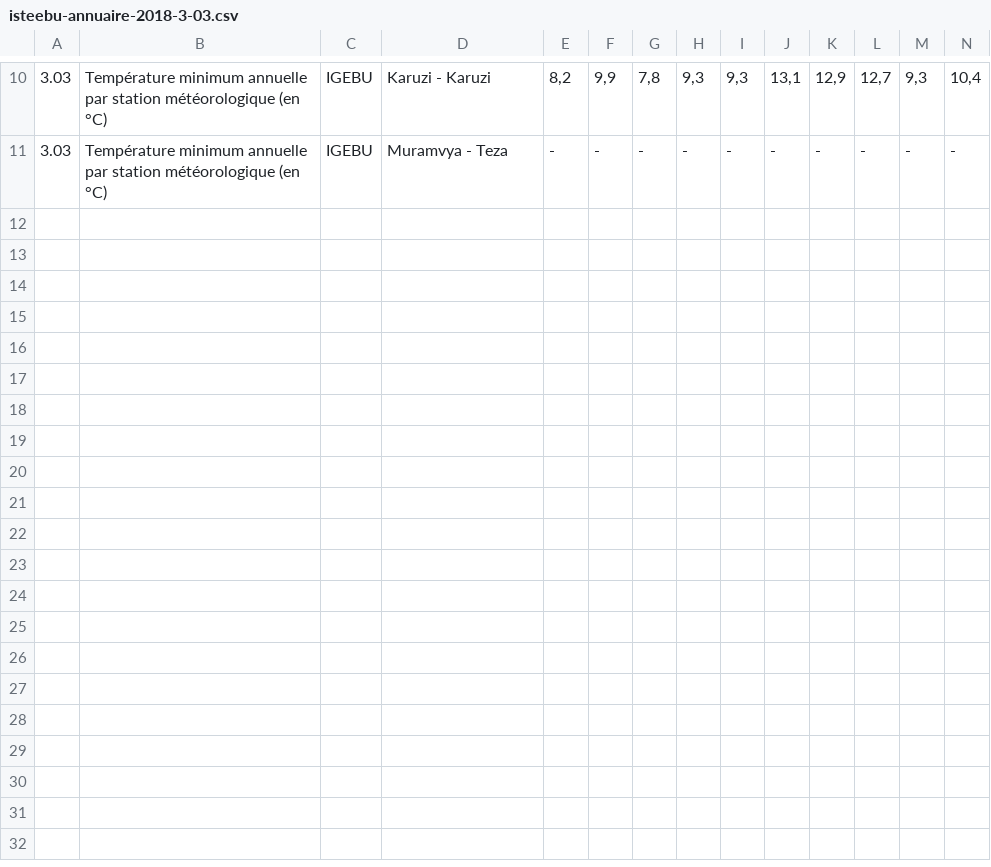
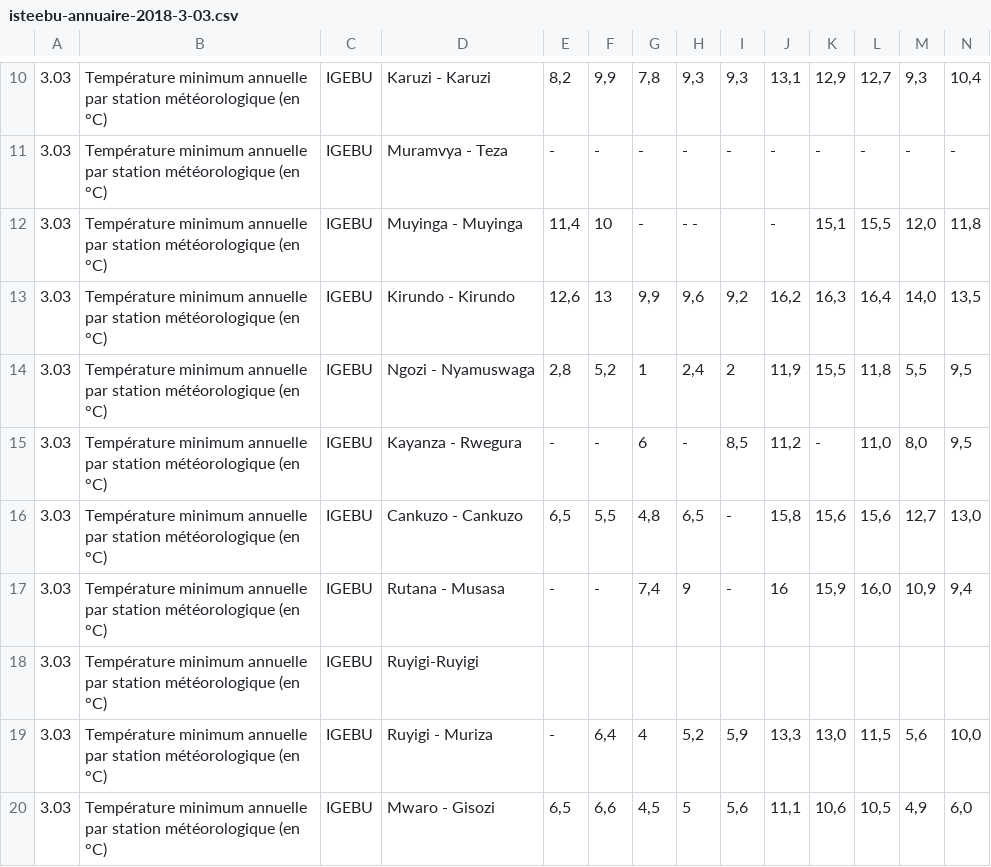
Before and after one commit to burundiarxiv/datasets, a CSV file: isteebu/isteebu-annuaire-2018-3-03.csv, drawn as a sheet; only a part is shown, gaps mark what is left out; rows hold the shown columns only; the diff names each change by its address in the sheet, - before the commit and + after, or states it on an @@ line.

```diff
--- a/isteebu/isteebu-annuaire-2018-3-03.csv
+++ b/isteebu/isteebu-annuaire-2018-3-03.csv
+row 12: 3.03 | Température minimum annuelle par station météorologique (en °C) | IGEBU | Muyinga - Muyinga | 11,4 | 10 | - | - - |  | - | 15,1 | 15,5 | 12,0 | 11,8
+row 13: 3.03 | Température minimum annuelle par station météorologique (en °C) | IGEBU | Kirundo - Kirundo | 12,6 | 13 | 9,9 | 9,6 | 9,2 | 16,2 | 16,3 | 16,4 | 14,0 | 13,5
+row 14: 3.03 | Température minimum annuelle par station météorologique (en °C) | IGEBU | Ngozi - Nyamuswaga | 2,8 | 5,2 | 1 | 2,4 | 2 | 11,9 | 15,5 | 11,8 | 5,5 | 9,5
+row 15: 3.03 | Température minimum annuelle par station météorologique (en °C) | IGEBU | Kayanza - Rwegura | - | - | 6 | - | 8,5 | 11,2 | - | 11,0 | 8,0 | 9,5
+row 16: 3.03 | Température minimum annuelle par station météorologique (en °C) | IGEBU | Cankuzo - Cankuzo | 6,5 | 5,5 | 4,8 | 6,5 | - | 15,8 | 15,6 | 15,6 | 12,7 | 13,0
+row 17: 3.03 | Température minimum annuelle par station météorologique (en °C) | IGEBU | Rutana - Musasa | - | - | 7,4 | 9 | - | 16 | 15,9 | 16,0 | 10,9 | 9,4
+row 18: 3.03 | Température minimum annuelle par station météorologique (en °C) | IGEBU | Ruyigi-Ruyigi
+row 19: 3.03 | Température minimum annuelle par station météorologique (en °C) | IGEBU | Ruyigi - Muriza | - | 6,4 | 4 | 5,2 | 5,9 | 13,3 | 13,0 | 11,5 | 5,6 | 10,0
+row 20: 3.03 | Température minimum annuelle par station météorologique (en °C) | IGEBU | Mwaro - Gisozi | 6,5 | 6,6 | 4,5 | 5 | 5,6 | 11,1 | 10,6 | 10,5 | 4,9 | 6,0
```
Also changed, not shown: isteebu/isteebu-annuaire-2018-3-02.csv, isteebu/isteebu-annuaire-2018-3-04.csv, 30 other files.
